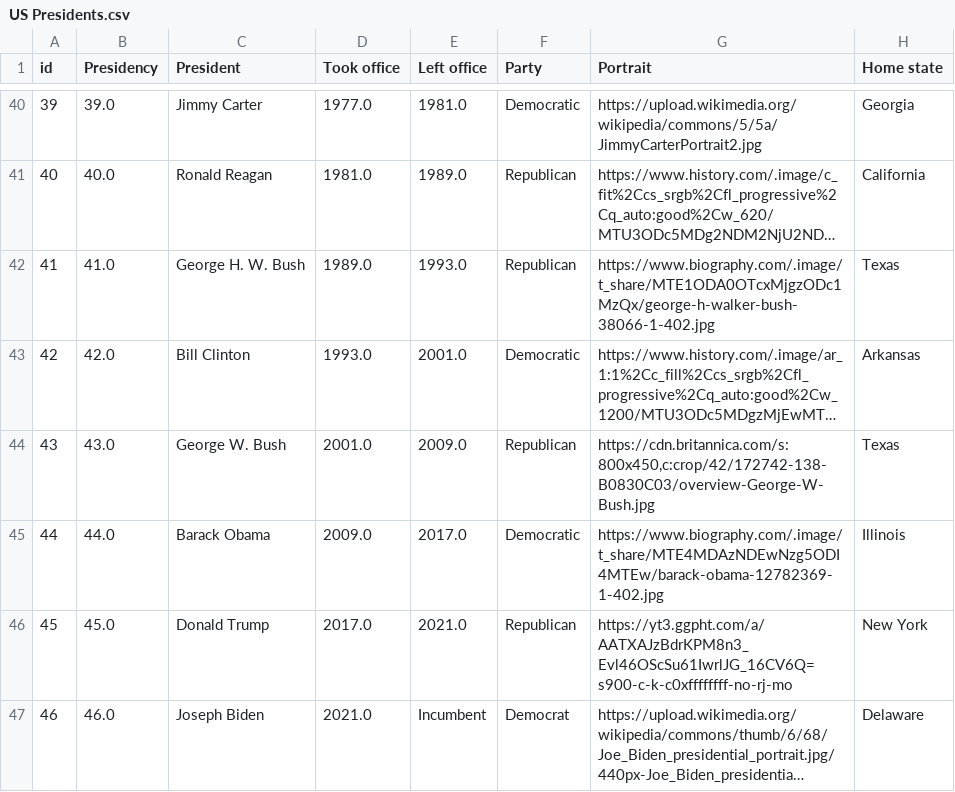
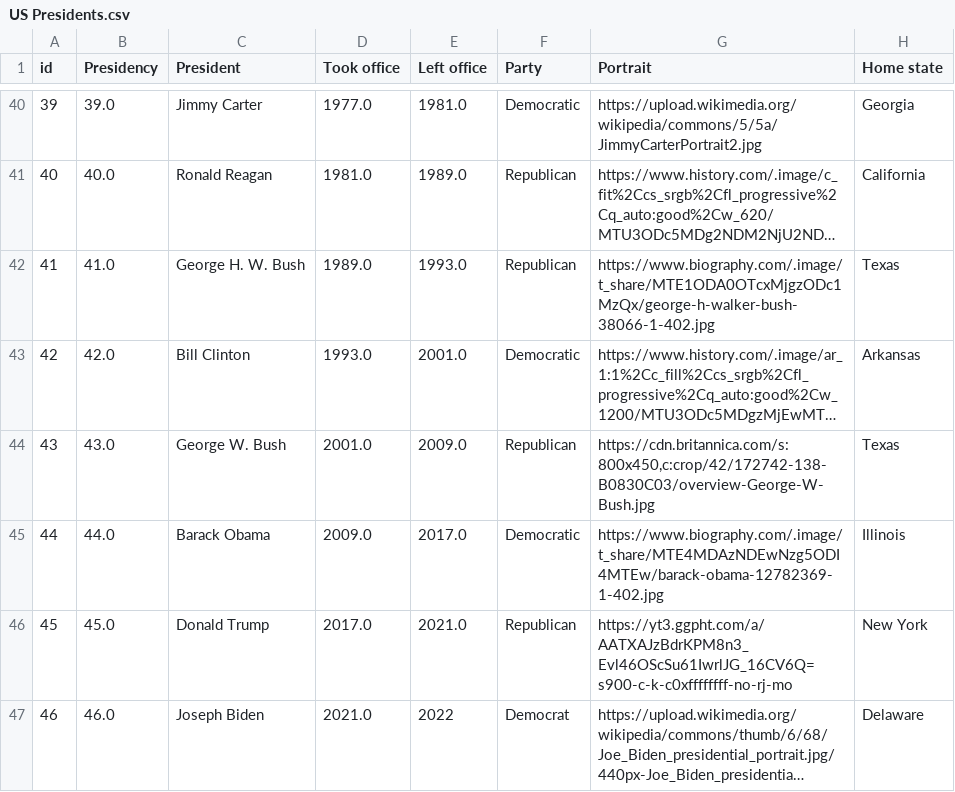
Before and after one commit to KelvinBNguyen/Data-files, a CSV file: US Presidents.csv, drawn as a sheet; only a part is shown, gaps mark what is left out; long unchanged cells end in …; the diff names each change by its address in the sheet, - before the commit and + after, or states it on an @@ line.

Commit message:
Update US Presidents.csv

```diff
--- a/US Presidents.csv
+++ b/US Presidents.csv
-E47 (Left office): Incumbent
+E47 (Left office): 2022
```
